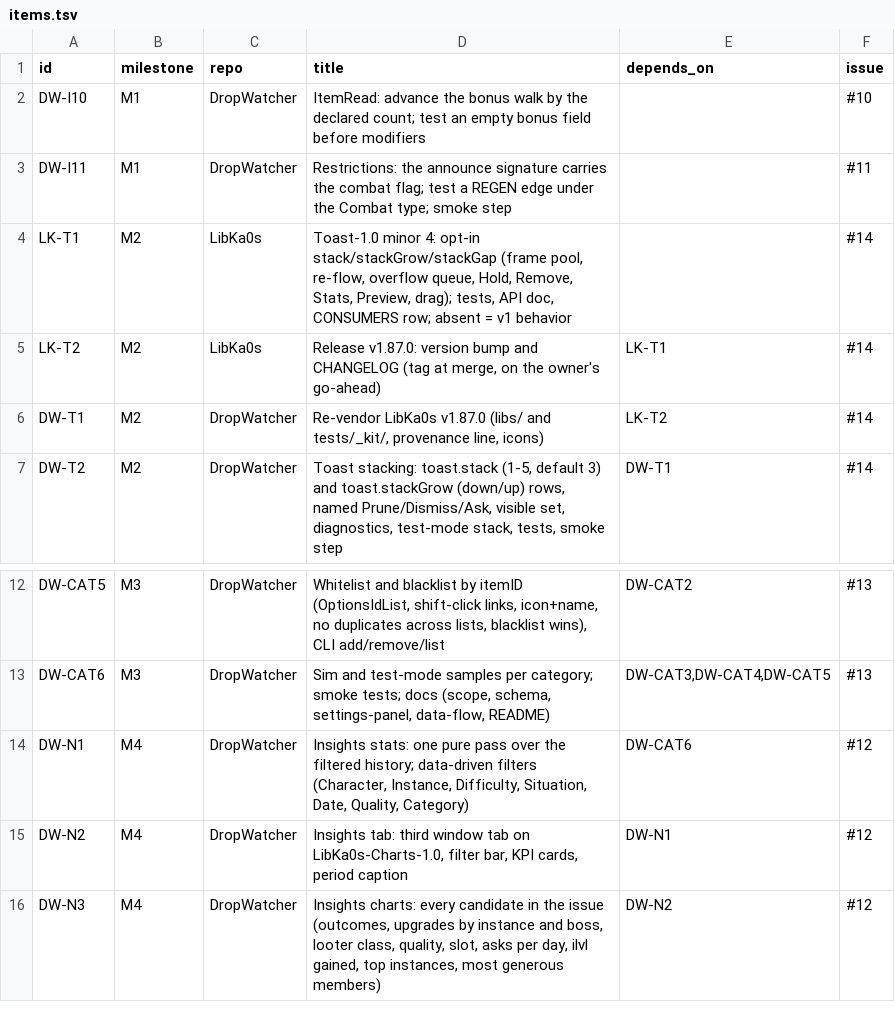
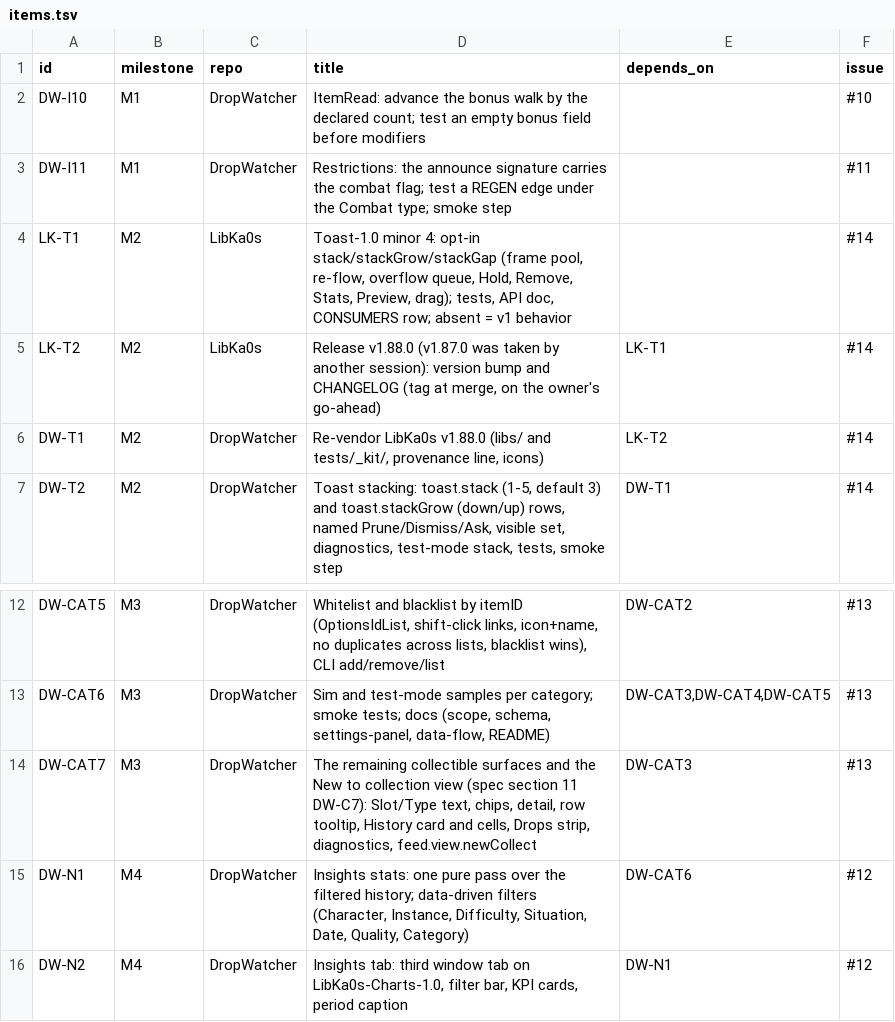
Before and after one commit to tusharsaxena/DropWatcher, a TSV file: docs/superpowers/plans/2026-11-05-issues-10-14/items.tsv, drawn as a sheet; only a part is shown, gaps mark what is left out; the shorter side is filled out with more unchanged rows.

```diff
--- a/docs/superpowers/plans/2026-11-05-issues-10-14/items.tsv
+++ b/docs/superpowers/plans/2026-11-05-issues-10-14/items.tsv
@@ -4,4 +4,4 @@ DW-I11	M1	DropWatcher	Restrictions: the announce signature carries the combat fl
 LK-T1	M2	LibKa0s	Toast-1.0 minor 4: opt-in stack/stackGrow/stackGap (frame pool, re-flow, overflow queue, Hold, Remove, Stats, Preview, drag); tests, API doc, CONSUMERS row; absent = v1 behavior		#14
-LK-T2	M2	LibKa0s	Release v1.87.0: version bump and CHANGELOG (tag at merge, on the owner's go-ahead)	LK-T1	#14
-DW-T1	M2	DropWatcher	Re-vendor LibKa0s v1.87.0 (libs/ and tests/_kit/, provenance line, icons)	LK-T2	#14
+LK-T2	M2	LibKa0s	Release v1.88.0 (v1.87.0 was taken by another session): version bump and CHANGELOG (tag at merge, on the owner's go-ahead)	LK-T1	#14
+DW-T1	M2	DropWatcher	Re-vendor LibKa0s v1.88.0 (libs/ and tests/_kit/, provenance line, icons)	LK-T2	#14
 DW-T2	M2	DropWatcher	Toast stacking: toast.stack (1-5, default 3) and toast.stackGrow (down/up) rows, named Prune/Dismiss/Ask, visible set, diagnostics, test-mode stack, tests, smoke step	DW-T1	#14
@@ -13,2 +13,3 @@ DW-CAT5	M3	DropWatcher	Whitelist and blacklist by itemID (OptionsIdList, shift-c
 DW-CAT6	M3	DropWatcher	Sim and test-mode samples per category; smoke tests; docs (scope, schema, settings-panel, data-flow, README)	DW-CAT3,DW-CAT4,DW-CAT5	#13
+DW-CAT7	M3	DropWatcher	The remaining collectible surfaces and the New to collection view (spec section 11 DW-C7): Slot/Type text, chips, detail, row tooltip, History card and cells, Drops strip, diagnostics, feed.view.newCollect	DW-CAT3	#13
 DW-N1	M4	DropWatcher	Insights stats: one pure pass over the filtered history; data-driven filters (Character, Instance, Difficulty, Situation, Date, Quality, Category)	DW-CAT6	#12
```
Also changed, not shown: docs/superpowers/plans/2026-11-05-issues-10-14/checkpoints.tsv, 3 other files.
